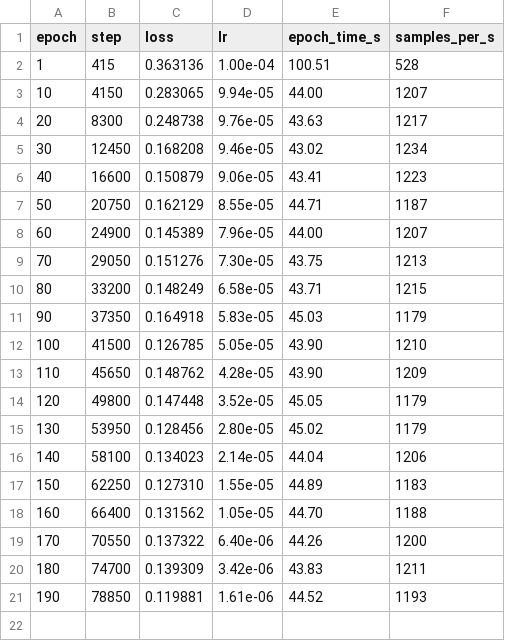
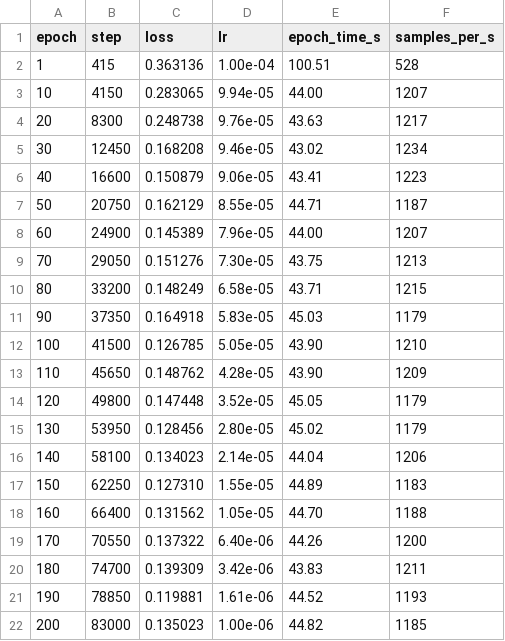
Before and after one commit to MK040412/Weasel_toy_experiment, a CSV file: result/vla_abcd_flower/train_log.csv, drawn as a sheet.

```diff
--- a/result/vla_abcd_flower/train_log.csv
+++ b/result/vla_abcd_flower/train_log.csv
@@ -21 +21,2 @@ epoch,step,loss,lr,epoch_time_s,samples_per_s
 190,78850,0.119881,1.61e-06,44.52,1193
+200,83000,0.135023,1.00e-06,44.82,1185
```
Also changed, not shown: 1 other file.
